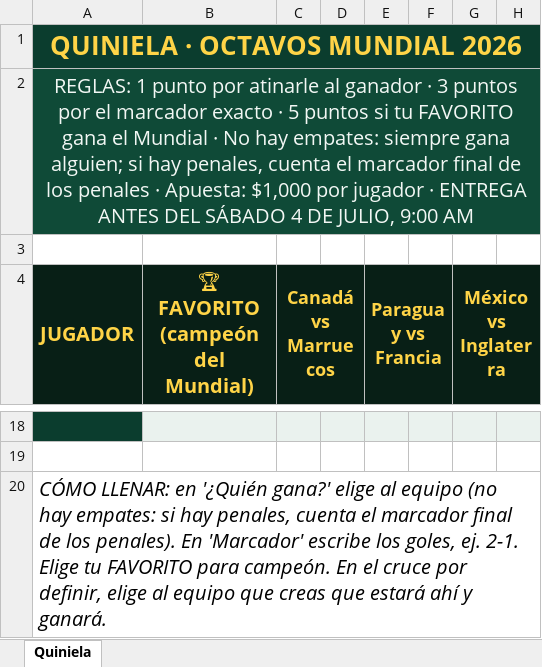
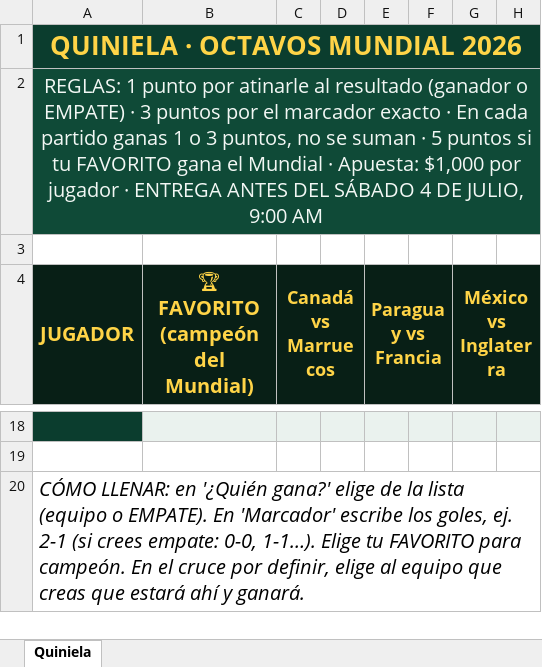
Before and after one commit to swgarz/mundial-2026, an Excel workbook: Quiniela Octavos 2026.xlsx, sheet Quiniela, drawn as a sheet; only a part is shown, gaps mark what is left out; values as stored, in another font and other column widths than the file's, no borders; the diff names each change by its address in the sheet, - before the commit and + after, or states it on an @@ line.

```diff
--- a/Quiniela Octavos 2026.xlsx (sheet Quiniela)
+++ b/Quiniela Octavos 2026.xlsx (sheet Quiniela)
-A2 (JUGADOR): …atinarle al ganador · 3 puntos por el marcador exacto · 5 puntos si tu FAVORITO gana el Mundial · No hay empates: siempre gana alguien; si hay penales, cuenta el marcador final de los penales · Apuesta:…
+A2 (JUGADOR): …atinarle al resultado (ganador o EMPATE) · 3 puntos por el marcador exacto · En cada partido ganas 1 o 3 puntos, no se suman · 5 puntos si tu FAVORITO gana el Mundial · Apuesta:…
-A20 (JUGADOR): …gana?' elige al equipo (no hay empates: si hay penales, cuenta el marcador final de los penales). En 'Marcador' escribe los goles, ej. 2-1. Elige tu…
+A20 (JUGADOR): …gana?' elige de la lista (equipo o EMPATE). En 'Marcador' escribe los goles, ej. 2-1 (si crees empate: 0-0, 1-1…). Elige tu…
```
